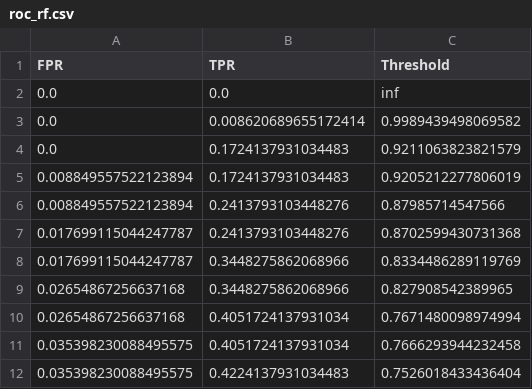
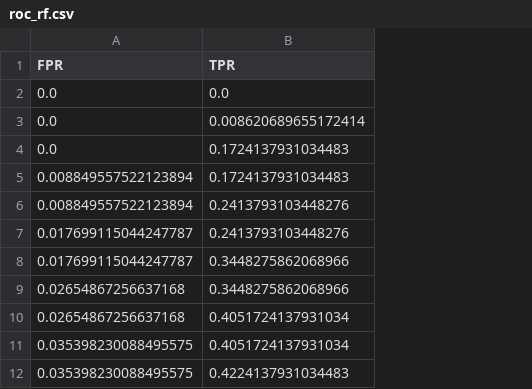
Before and after one commit to y-oth/dst_assessment1, a CSV file: Leo B/roc_rf.csv, drawn as a sheet; only a part is shown; the diff names each change by its address in the sheet, - before the commit and + after, or states it on an @@ line.

Commit message:
Update roc_rf.csv

```diff
--- a/Leo B/roc_rf.csv
+++ b/Leo B/roc_rf.csv
-column C (Threshold), rows 2-12: inf | 0.9989439498069582 | 0.9211063823821579 | 0.9205212277806019 | 0.87985714547566 | 0.8702599430731368 | 0.8334486289119769 | 0.827908542389965 | 0.7671480098974994 | 0.7666293944232458 | 0.7526018433436404
```
